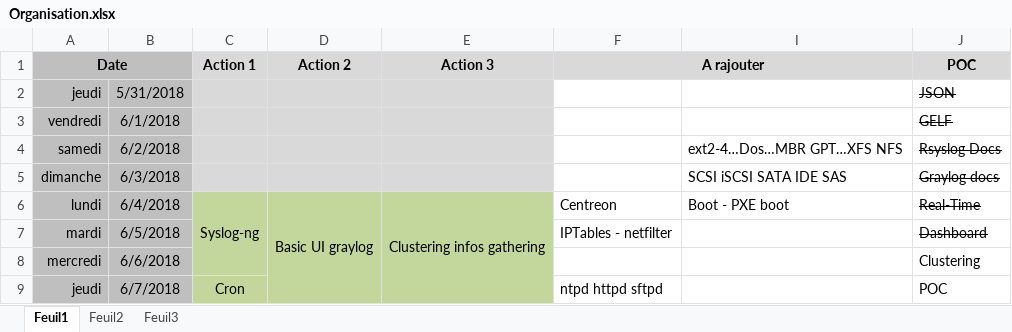
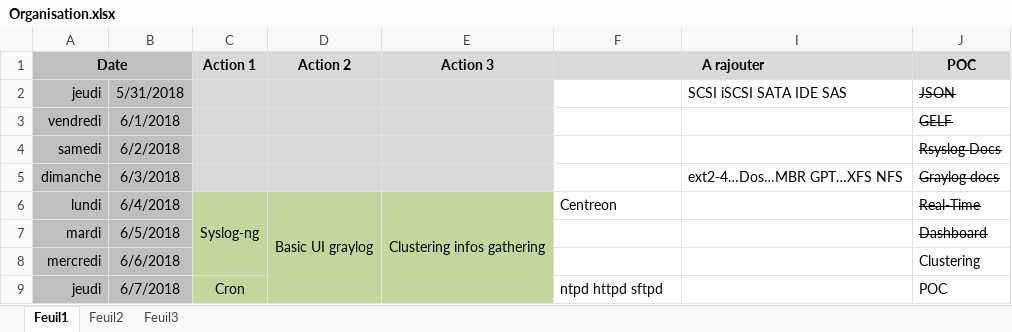
Before and after one commit to bruno-bettuzzi/Repo, an Excel workbook: Organisation.xlsx, sheet Feuil1, drawn as a sheet; only a part is shown; values as stored, in another font and other column widths than the file's, no borders; the diff covers the shown part only; the diff names each change by its address in the sheet, - before the commit and + after, or states it on an @@ line.

```diff
--- a/Organisation.xlsx (sheet Feuil1)
+++ b/Organisation.xlsx (sheet Feuil1)
-I2: (empty)
+I2: SCSI iSCSI SATA IDE SAS
-I4: ext2-4…Dos…MBR GPT…XFS NFS
+I4: (empty)
-I5: SCSI iSCSI SATA IDE SAS
+I5: ext2-4…Dos…MBR GPT…XFS NFS
-I6: Boot - PXE boot
+I6: (empty)
-F7 (A rajouter): IPTables - netfilter
+F7 (A rajouter): (empty)
```
Also changed, not shown: 1 edited cell and cell formats elsewhere in this sheet, 15 other files.
